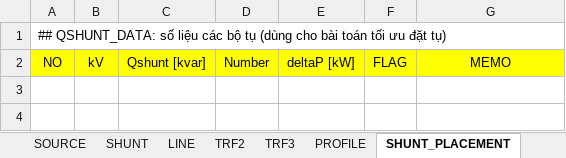
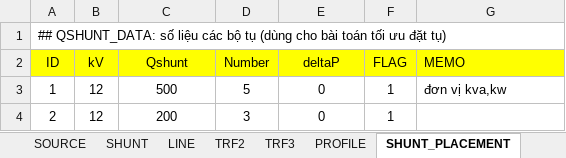
Before and after one commit to phuongpq2510/psdistribution, an Excel workbook: convertSincal/Default.xlsx, sheet SHUNT_PLACEMENT, drawn as a sheet; values as stored, in another font and other column widths than the file's, no borders; conditional formats not drawn; the diff names each change by its address in the sheet, - before the commit and + after, or states it on an @@ line.

```diff
--- a/convertSincal/Default.xlsx (sheet SHUNT_PLACEMENT)
+++ b/convertSincal/Default.xlsx (sheet SHUNT_PLACEMENT)
-A2: NO
+A2: ID
-C2: Qshunt [kvar]
+C2: Qshunt
-E2: deltaP [kW]
+E2: deltaP
-G2 alignment: center
+G2 alignment: left
+row 3: 1 | 12 | 500 | 5 | 0 | 1 | đơn vị kva,kw
+row 4: 2 | 12 | 200 | 3 | 0 | 1
```
Also changed, not shown: sheet TRF3, sheet SOURCE, sheet TRF2, sheet LINE, sheet BUS, sheet SHUNT, 2 more sheets, other sheet tabs, charts or pictures, 4 other files.
